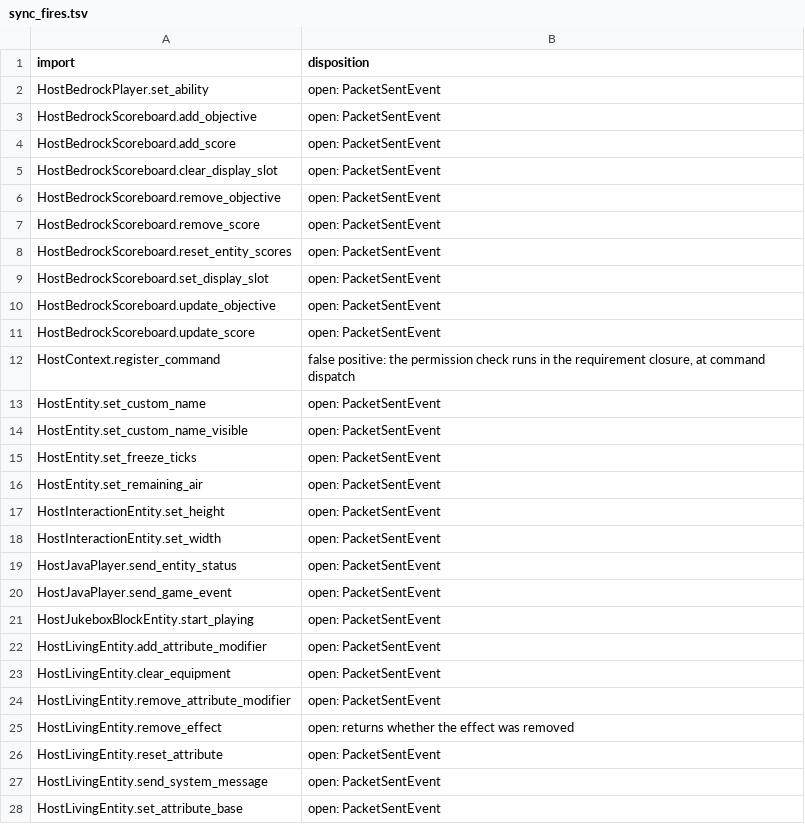
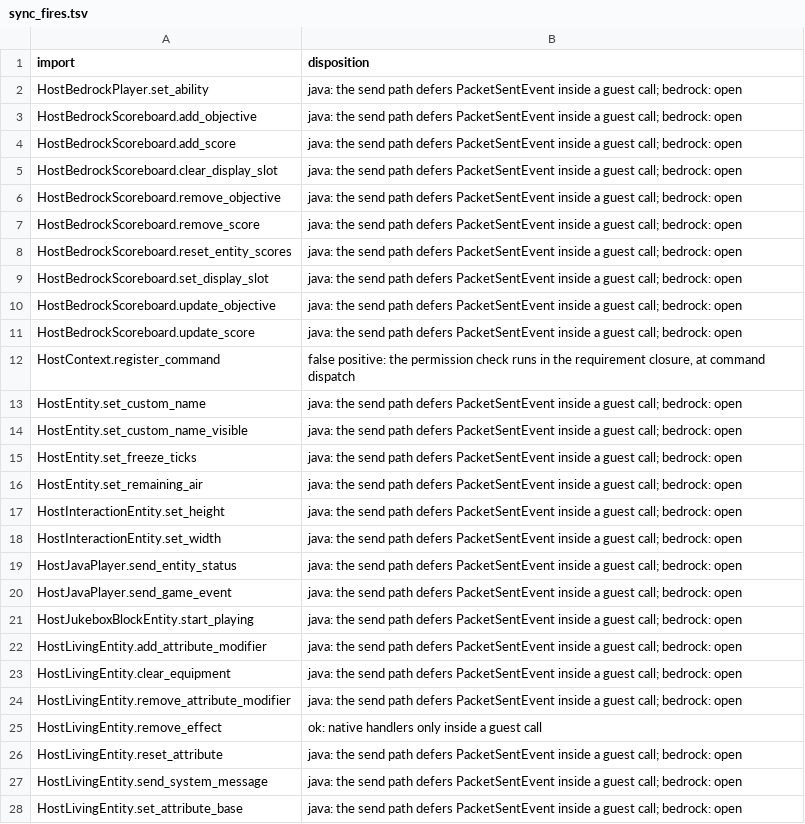
Before and after one commit to EdenNetworkItalia/IronPumpkin, a TSV file: tools/wasm-sync-fires/sync_fires.tsv, drawn as a sheet; only a part is shown; the diff covers the shown part only.

Commit message:
docs(wasm-host): document the deferred and native-only sync v0.2 imports

```diff
--- a/tools/wasm-sync-fires/sync_fires.tsv
+++ b/tools/wasm-sync-fires/sync_fires.tsv
@@ -1,28 +1,28 @@
 import	disposition
-HostBedrockPlayer.set_ability	open: PacketSentEvent
-HostBedrockScoreboard.add_objective	open: PacketSentEvent
-HostBedrockScoreboard.add_score	open: PacketSentEvent
-HostBedrockScoreboard.clear_display_slot	open: PacketSentEvent
-HostBedrockScoreboard.remove_objective	open: PacketSentEvent
-HostBedrockScoreboard.remove_score	open: PacketSentEvent
-HostBedrockScoreboard.reset_entity_scores	open: PacketSentEvent
-HostBedrockScoreboard.set_display_slot	open: PacketSentEvent
-HostBedrockScoreboard.update_objective	open: PacketSentEvent
-HostBedrockScoreboard.update_score	open: PacketSentEvent
+HostBedrockPlayer.set_ability	java: the send path defers PacketSentEvent inside a guest call; bedrock: open
+HostBedrockScoreboard.add_objective	java: the send path defers PacketSentEvent inside a guest call; bedrock: open
+HostBedrockScoreboard.add_score	java: the send path defers PacketSentEvent inside a guest call; bedrock: open
+HostBedrockScoreboard.clear_display_slot	java: the send path defers PacketSentEvent inside a guest call; bedrock: open
+HostBedrockScoreboard.remove_objective	java: the send path defers PacketSentEvent inside a guest call; bedrock: open
+HostBedrockScoreboard.remove_score	java: the send path defers PacketSentEvent inside a guest call; bedrock: open
+HostBedrockScoreboard.reset_entity_scores	java: the send path defers PacketSentEvent inside a guest call; bedrock: open
+HostBedrockScoreboard.set_display_slot	java: the send path defers PacketSentEvent inside a guest call; bedrock: open
+HostBedrockScoreboard.update_objective	java: the send path defers PacketSentEvent inside a guest call; bedrock: open
+HostBedrockScoreboard.update_score	java: the send path defers PacketSentEvent inside a guest call; bedrock: open
 HostContext.register_command	false positive: the permission check runs in the requirement closure, at command dispatch
-HostEntity.set_custom_name	open: PacketSentEvent
-HostEntity.set_custom_name_visible	open: PacketSentEvent
-HostEntity.set_freeze_ticks	open: PacketSentEvent
-HostEntity.set_remaining_air	open: PacketSentEvent
-HostInteractionEntity.set_height	open: PacketSentEvent
-HostInteractionEntity.set_width	open: PacketSentEvent
-HostJavaPlayer.send_entity_status	open: PacketSentEvent
-HostJavaPlayer.send_game_event	open: PacketSentEvent
-HostJukeboxBlockEntity.start_playing	open: PacketSentEvent
-HostLivingEntity.add_attribute_modifier	open: PacketSentEvent
-HostLivingEntity.clear_equipment	open: PacketSentEvent
-HostLivingEntity.remove_attribute_modifier	open: PacketSentEvent
-HostLivingEntity.remove_effect	open: returns whether the effect was removed
-HostLivingEntity.reset_attribute	open: PacketSentEvent
-HostLivingEntity.send_system_message	open: PacketSentEvent
-HostLivingEntity.set_attribute_base	open: PacketSentEvent
+HostEntity.set_custom_name	java: the send path defers PacketSentEvent inside a guest call; bedrock: open
+HostEntity.set_custom_name_visible	java: the send path defers PacketSentEvent inside a guest call; bedrock: open
+HostEntity.set_freeze_ticks	java: the send path defers PacketSentEvent inside a guest call; bedrock: open
+HostEntity.set_remaining_air	java: the send path defers PacketSentEvent inside a guest call; bedrock: open
+HostInteractionEntity.set_height	java: the send path defers PacketSentEvent inside a guest call; bedrock: open
+HostInteractionEntity.set_width	java: the send path defers PacketSentEvent inside a guest call; bedrock: open
+HostJavaPlayer.send_entity_status	java: the send path defers PacketSentEvent inside a guest call; bedrock: open
+HostJavaPlayer.send_game_event	java: the send path defers PacketSentEvent inside a guest call; bedrock: open
+HostJukeboxBlockEntity.start_playing	java: the send path defers PacketSentEvent inside a guest call; bedrock: open
+HostLivingEntity.add_attribute_modifier	java: the send path defers PacketSentEvent inside a guest call; bedrock: open
+HostLivingEntity.clear_equipment	java: the send path defers PacketSentEvent inside a guest call; bedrock: open
+HostLivingEntity.remove_attribute_modifier	java: the send path defers PacketSentEvent inside a guest call; bedrock: open
+HostLivingEntity.remove_effect	ok: native handlers only inside a guest call
+HostLivingEntity.reset_attribute	java: the send path defers PacketSentEvent inside a guest call; bedrock: open
+HostLivingEntity.send_system_message	java: the send path defers PacketSentEvent inside a guest call; bedrock: open
+HostLivingEntity.set_attribute_base	java: the send path defers PacketSentEvent inside a guest call; bedrock: open
```
Also changed, not shown: 77 edited cells elsewhere in this file, 6 other files.
